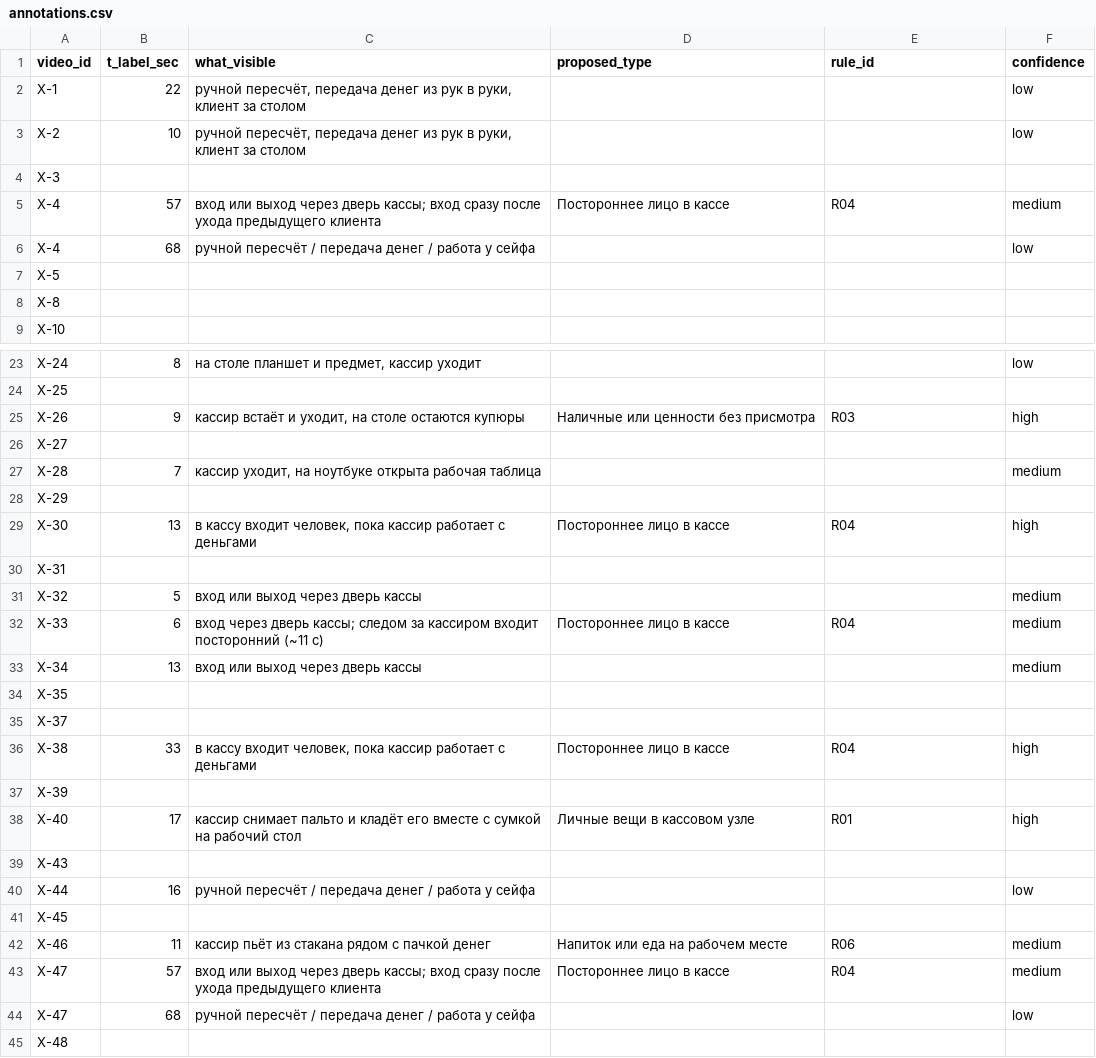
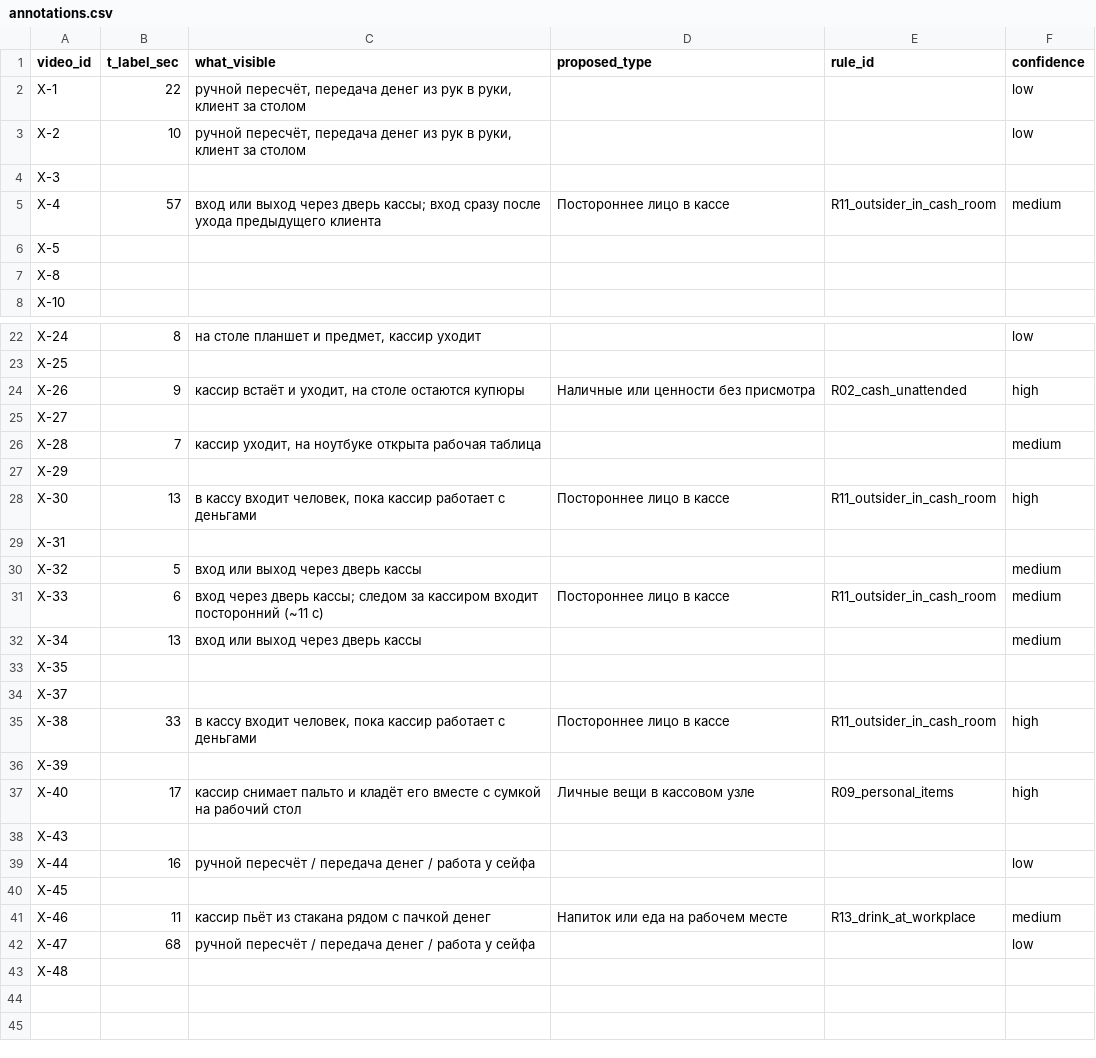
Before and after one commit to tztzlk/CompVision, a CSV file: dataset/annotations.csv, drawn as a sheet; only a part is shown, gaps mark what is left out; the diff covers the shown part only.

```diff
--- a/dataset/annotations.csv
+++ b/dataset/annotations.csv
@@ -4,4 +4,3 @@ X-2,10,"ручной пересчёт, передача денег из рук
 Х-3,,,,,
-Х-4,57,вход или выход через дверь кассы; вход сразу после ухода предыдущего клиента,Постороннее лицо в кассе,R04,medium
-Х-4,68,ручной пересчёт / передача денег / работа у сейфа,,,low
+Х-4,57,вход или выход через дверь кассы; вход сразу после ухода предыдущего клиента,Постороннее лицо в кассе,R11_outsider_in_cash_room,medium
 Х-5,,,,,
@@ -24,3 +23,3 @@ X-2,10,"ручной пересчёт, передача денег из рук
 Х-25,,,,,
-Х-26,9,"кассир встаёт и уходит, на столе остаются купюры",Наличные или ценности без присмотра,R03,high
+Х-26,9,"кассир встаёт и уходит, на столе остаются купюры",Наличные или ценности без присмотра,R02_cash_unattended,high
 Х-27,,,,,
@@ -28,6 +27,6 @@ X-2,10,"ручной пересчёт, передача денег из рук
 Х-29,,,,,
-Х-30,13,"в кассу входит человек, пока кассир работает с деньгами",Постороннее лицо в кассе,R04,high
+Х-30,13,"в кассу входит человек, пока кассир работает с деньгами",Постороннее лицо в кассе,R11_outsider_in_cash_room,high
 Х-31,,,,,
 Х-32,5,вход или выход через дверь кассы,,,medium
-Х-33,6,вход через дверь кассы; следом за кассиром входит посторонний (~11 с),Постороннее лицо в кассе,R04,medium
+Х-33,6,вход через дверь кассы; следом за кассиром входит посторонний (~11 с),Постороннее лицо в кассе,R11_outsider_in_cash_room,medium
 Х-34,13,вход или выход через дверь кассы,,,medium
@@ -35,5 +34,5 @@ X-2,10,"ручной пересчёт, передача денег из рук
 Х-37,,,,,
-Х-38,33,"в кассу входит человек, пока кассир работает с деньгами",Постороннее лицо в кассе,R04,high
+Х-38,33,"в кассу входит человек, пока кассир работает с деньгами",Постороннее лицо в кассе,R11_outsider_in_cash_room,high
 Х-39,,,,,
-Х-40,17,кассир снимает пальто и кладёт его вместе с сумкой на рабочий стол,Личные вещи в кассовом узле,R01,high
+Х-40,17,кассир снимает пальто и кладёт его вместе с сумкой на рабочий стол,Личные вещи в кассовом узле,R09_personal_items,high
 Х-43,,,,,
@@ -41,4 +40,3 @@ X-2,10,"ручной пересчёт, передача денег из рук
 Х-45,,,,,
-Х-46,11,кассир пьёт из стакана рядом с пачкой денег,Напиток или еда на рабочем месте,R06,medium
-Х-47,57,вход или выход через дверь кассы; вход сразу после ухода предыдущего клиента,Постороннее лицо в кассе,R04,medium
+Х-46,11,кассир пьёт из стакана рядом с пачкой денег,Напиток или еда на рабочем месте,R13_drink_at_workplace,medium
 Х-47,68,ручной пересчёт / передача денег / работа у сейфа,,,low
```
Also changed, not shown: 4 edited cells elsewhere in this file.
